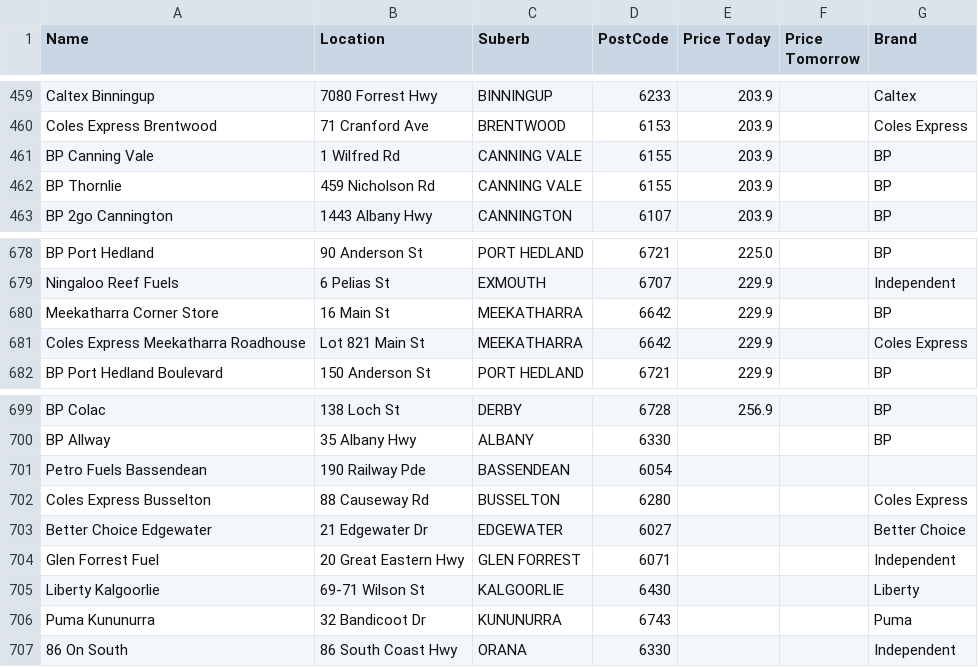
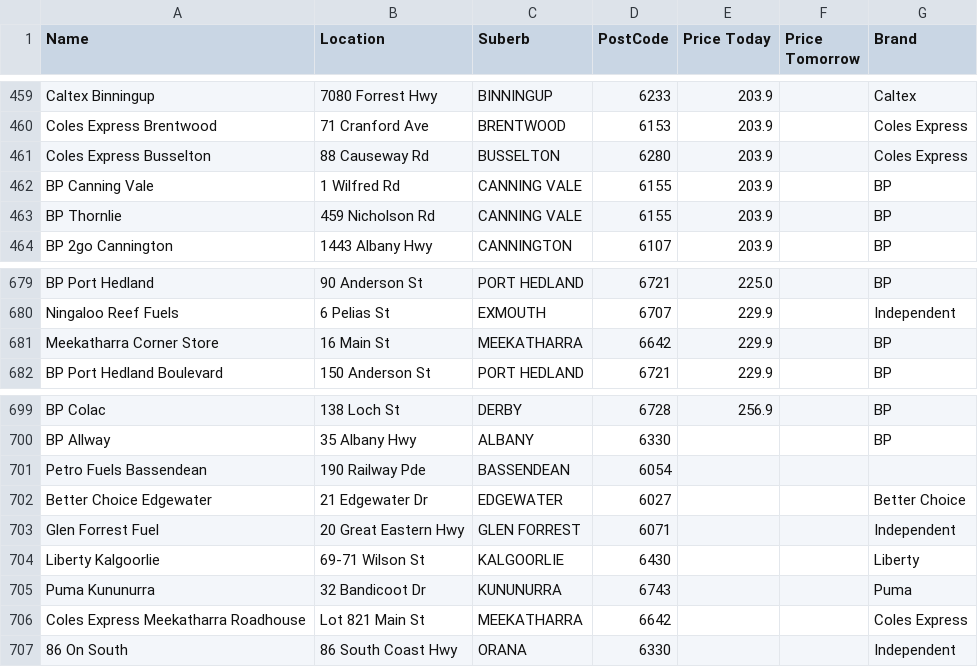
Before and after one commit to Luke3573/WaFuel, a CSV file: WaFuelULP.csv, drawn as a sheet; only a part is shown, gaps mark what is left out; removed rows and columns are numbered as before the commit, all else as after; the diff names each change by its address in the sheet, - before the commit and + after, or states it on an @@ line.

```diff
--- a/WaFuelULP.csv
+++ b/WaFuelULP.csv
+row 461: Coles Express Busselton | 88 Causeway Rd | BUSSELTON | 6280 | 203.9 |  | Coles Express
-row 681: Coles Express Meekatharra Roadhouse | Lot 821 Main St | MEEKATHARRA | 6642 | 229.9 |  | Coles Express
-row 702: Coles Express Busselton | 88 Causeway Rd | BUSSELTON | 6280 |  |  | Coles Express
+row 706: Coles Express Meekatharra Roadhouse | Lot 821 Main St | MEEKATHARRA | 6642 |  |  | Coles Express
```
Also changed, not shown: WaFuel98.csv, WaFuelDSL.csv.
